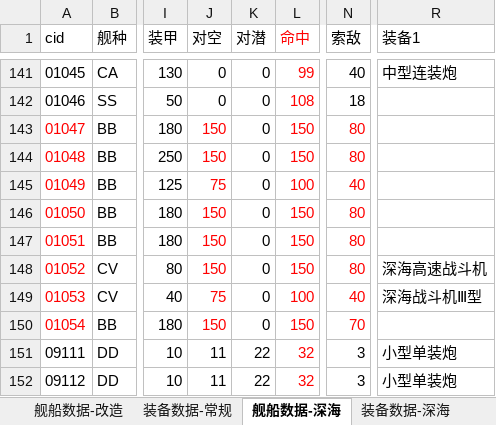
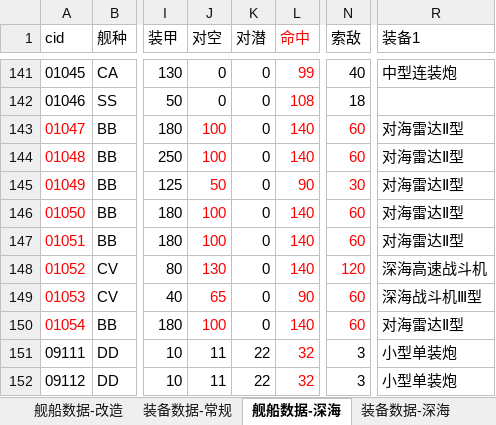
Before and after one commit to YinHeYuanZheng/WSGR_simulation, an Excel workbook: depend/ship/database.xlsx, sheet 舰船数据-深海, drawn as a sheet; only a part is shown, gaps mark what is left out; values as stored, in another font and other column widths than the file's, no borders; the diff names each change by its address in the sheet, - before the commit and + after, or states it on an @@ line.

```diff
--- a/depend/ship/database.xlsx (sheet 舰船数据-深海)
+++ b/depend/ship/database.xlsx (sheet 舰船数据-深海)
-J143:J144 (对空): 150
+J143:J144 (对空): 100
-L143:L144 (命中): 150
+L143:L144 (命中): 140
-N143:N144 (索敌): 80
+N143:N144 (索敌): 60
-R143:R147 (装备1): (empty)
+R143:R147 (装备1): 对海雷达Ⅱ型
-J145 (对空): 75
+J145 (对空): 50
-L145 (命中): 100
+L145 (命中): 90
-N145 (索敌): 40
+N145 (索敌): 30
-J146:J147 (对空): 150
+J146:J147 (对空): 100
-L146:L148 (命中): 150
+L146:L148 (命中): 140
-N146:N147 (索敌): 80
+N146:N147 (索敌): 60
-J148 (对空): 150
+J148 (对空): 130
-N148 (索敌): 80
+N148 (索敌): 120
-J149 (对空): 75
+J149 (对空): 65
-L149 (命中): 100
+L149 (命中): 90
-N149 (索敌): 40
+N149 (索敌): 60
-J150 (对空): 150
+J150 (对空): 100
-L150 (命中): 150
+L150 (命中): 140
-N150 (索敌): 70
+N150 (索敌): 60
-R150 (装备1): (empty)
+R150 (装备1): 对海雷达Ⅱ型
```
Also changed, not shown: 1 other file.
